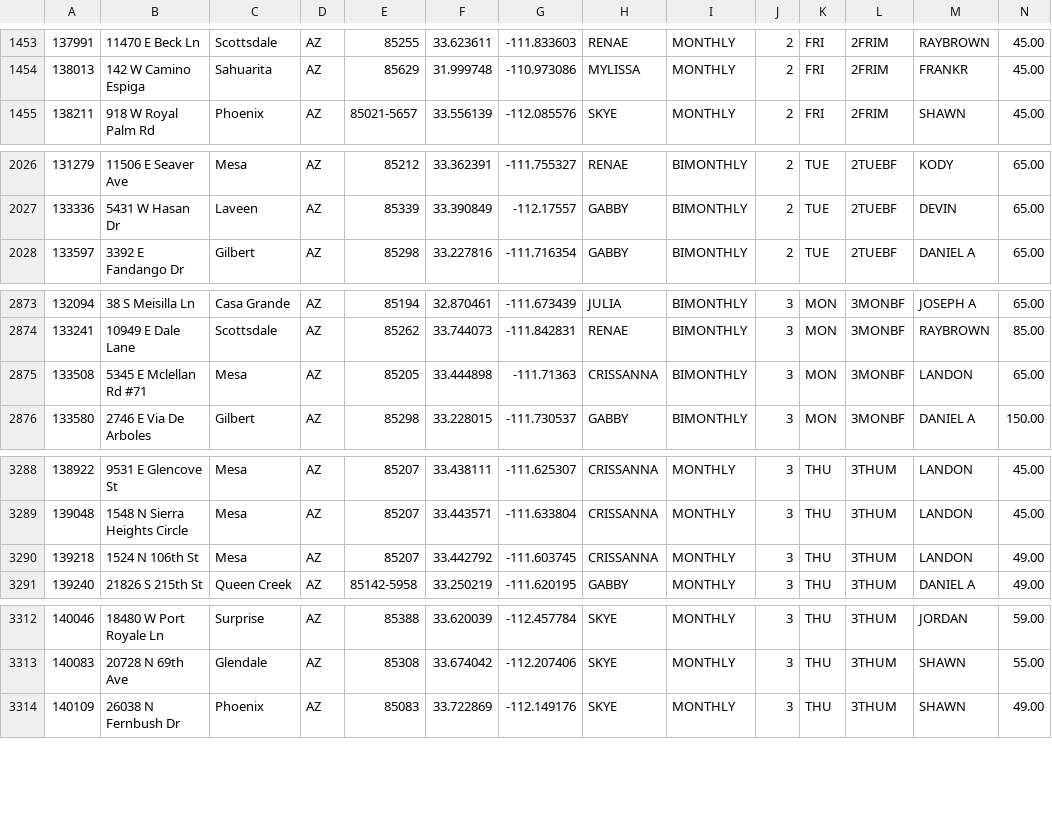
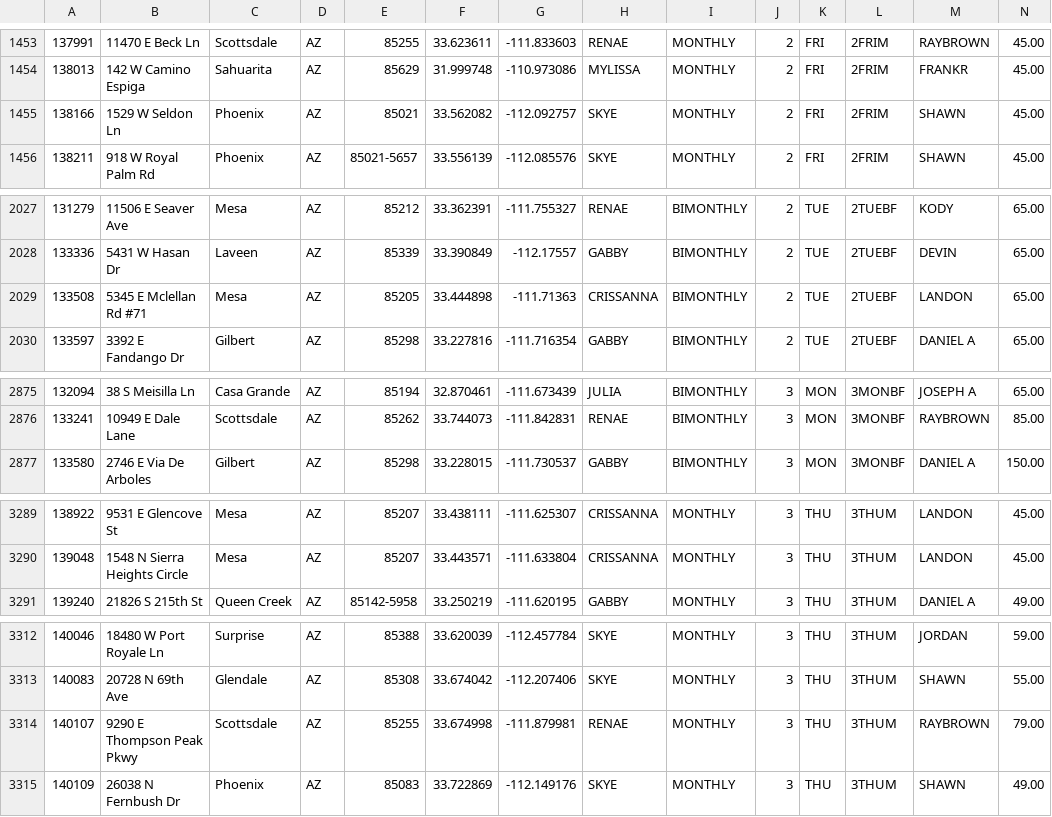
Before and after one commit to RjHuffaker/RjHuffaker.github.io, a CSV file: residential.csv, drawn as a sheet; only a part is shown, gaps mark what is left out; the diff covers the shown part only.

Commit message:
Commit 1524179046909

```diff
--- a/residential.csv
+++ b/residential.csv
@@ -1454,2 +1454,3 @@
 138013	142 W Camino Espiga	Sahuarita	AZ	85629	31.999748	-110.973086	MYLISSA	MONTHLY	2	FRI	2FRIM	FRANKR	45.00
+138166	1529 W Seldon Ln	Phoenix	AZ	85021	33.562082	-112.092757	SKYE	MONTHLY	2	FRI	2FRIM	SHAWN	45.00
 138211	918 W Royal Palm Rd	Phoenix	AZ	85021-5657	33.556139	-112.085576	SKYE	MONTHLY	2	FRI	2FRIM	SHAWN	45.00
@@ -2027,2 +2028,3 @@
 133336	5431 W Hasan Dr	Laveen	AZ	85339	33.390849	-112.17557	GABBY	BIMONTHLY	2	TUE	2TUEBF	DEVIN	65.00
+133508	5345 E Mclellan Rd #71	Mesa	AZ	85205	33.444898	-111.71363	CRISSANNA	BIMONTHLY	2	TUE	2TUEBF	LANDON	65.00
 133597	3392 E Fandango Dr	Gilbert	AZ	85298	33.227816	-111.716354	GABBY	BIMONTHLY	2	TUE	2TUEBF	DANIEL A	65.00
@@ -2874,3 +2876,2 @@
 133241	10949 E Dale Lane	Scottsdale	AZ	85262	33.744073	-111.842831	RENAE	BIMONTHLY	3	MON	3MONBF	RAYBROWN	85.00
-133508	5345 E Mclellan Rd #71	Mesa	AZ	85205	33.444898	-111.71363	CRISSANNA	BIMONTHLY	3	MON	3MONBF	LANDON	65.00
 133580	2746 E Via De Arboles	Gilbert	AZ	85298	33.228015	-111.730537	GABBY	BIMONTHLY	3	MON	3MONBF	DANIEL A	150.00
@@ -3289,3 +3290,2 @@
 139048	1548 N Sierra Heights Circle	Mesa	AZ	85207	33.443571	-111.633804	CRISSANNA	MONTHLY	3	THU	3THUM	LANDON	45.00
-139218	1524 N 106th St	Mesa	AZ	85207	33.442792	-111.603745	CRISSANNA	MONTHLY	3	THU	3THUM	LANDON	49.00
 139240	21826 S 215th St	Queen Creek	AZ	85142-5958	33.250219	-111.620195	GABBY	MONTHLY	3	THU	3THUM	DANIEL A	49.00
@@ -3313,2 +3313,3 @@
 140083	20728 N 69th Ave	Glendale	AZ	85308	33.674042	-112.207406	SKYE	MONTHLY	3	THU	3THUM	SHAWN	55.00
+140107	9290 E Thompson Peak Pkwy	Scottsdale	AZ	85255	33.674998	-111.879981	RENAE	MONTHLY	3	THU	3THUM	RAYBROWN	79.00
 140109	26038 N Fernbush Dr	Phoenix	AZ	85083	33.722869	-112.149176	SKYE	MONTHLY	3	THU	3THUM	SHAWN	49.00
```
Also changed, not shown: 2 added rows, 1 removed row and 2 edited cells elsewhere in this file.
